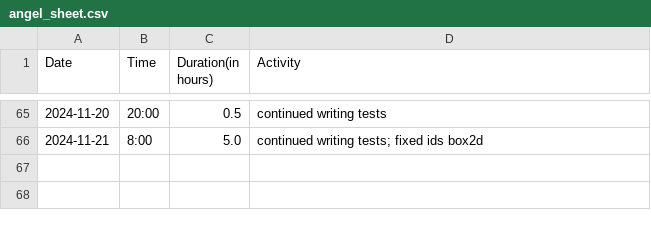
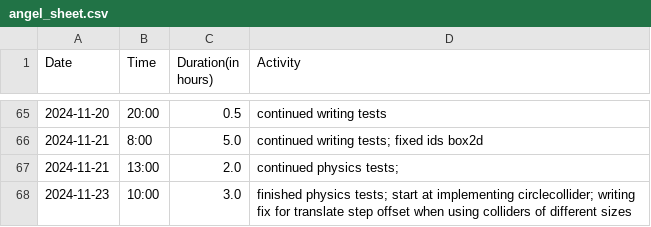
Before and after one commit to Seger01/GameEngine, a CSV file: docs/timesheets/angel_sheet.csv, drawn as a sheet; only a part is shown, gaps mark what is left out.

Commit message:
update timesheet

```diff
--- a/docs/timesheets/angel_sheet.csv
+++ b/docs/timesheets/angel_sheet.csv
@@ -66 +66,3 @@ Date,Time,Duration(in hours),Activity
 2024-11-21, 8:00, 5.0, continued writing tests; fixed ids box2d
+2024-11-21, 13:00, 2.0, continued physics tests;
+2024-11-23, 10:00, 3.0, finished physics tests; start at implementing circlecollider; writing fix for translate step offset when using colliders of different sizes
```
